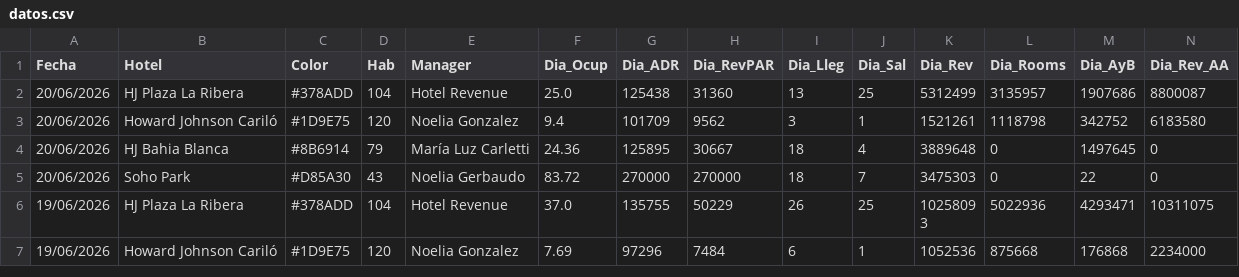
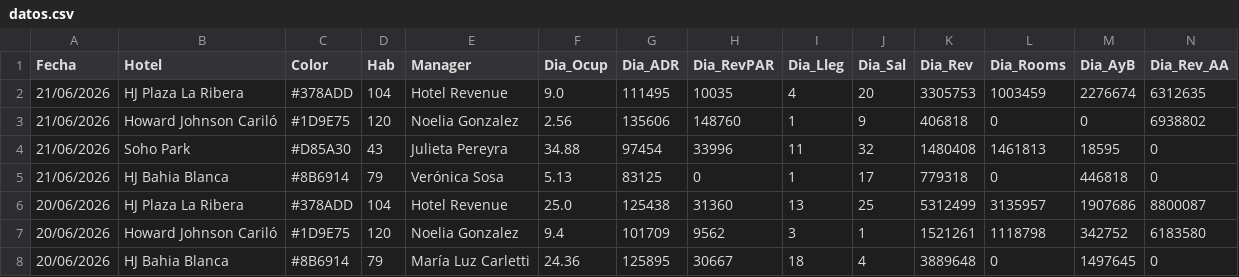
Before and after one commit to GTHHotelero/gth-dashboard, a CSV file: datos.csv, drawn as a sheet; only a part is shown; the shorter side is filled out with more unchanged rows; rows hold the shown columns only; the diff names each change by its address in the sheet, - before the commit and + after, or states it on an @@ line.

Commit message:
GTH · 22/06/2026 · auto

```diff
--- a/datos.csv
+++ b/datos.csv
+row 2: 21/06/2026 | HJ Plaza La Ribera | #378ADD | 104 | Hotel Revenue | 9.0 | 111495 | 10035 | 4 | 20 | 3305753 | 1003459 | 2276674 | 6312635
+row 3: 21/06/2026 | Howard Johnson Cariló | #1D9E75 | 120 | Noelia Gonzalez | 2.56 | 135606 | 148760 | 1 | 9 | 406818 | 0 | 0 | 6938802
+row 4: 21/06/2026 | Soho Park | #D85A30 | 43 | Julieta Pereyra | 34.88 | 97454 | 33996 | 11 | 32 | 1480408 | 1461813 | 18595 | 0
+row 5: 21/06/2026 | HJ Bahia Blanca | #8B6914 | 79 | Verónica Sosa | 5.13 | 83125 | 0 | 1 | 17 | 779318 | 0 | 446818 | 0
```
